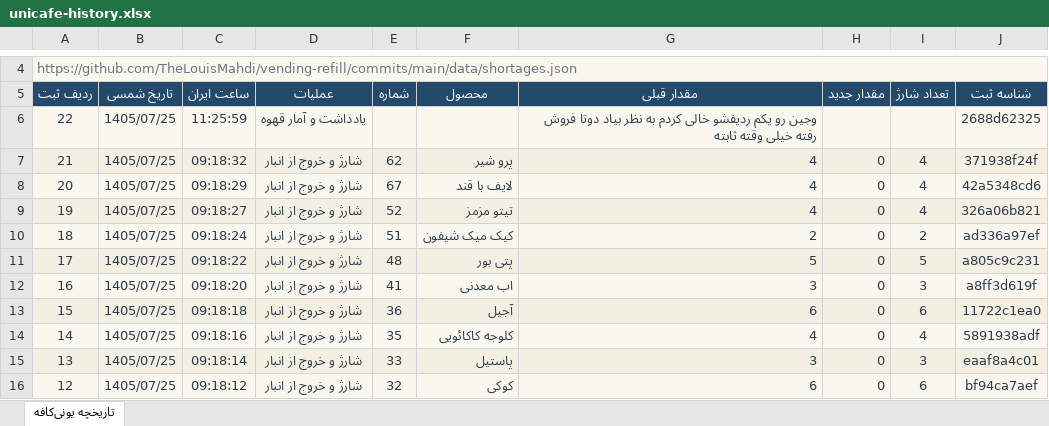
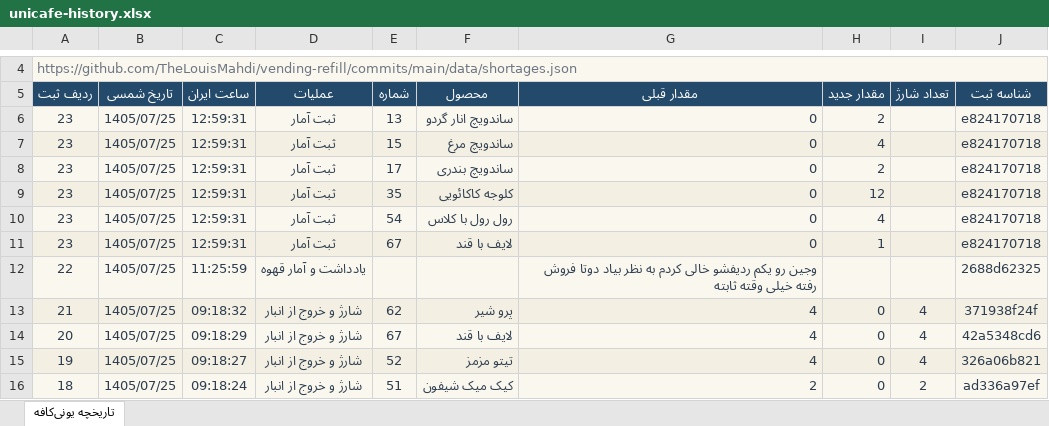
Before and after one commit to TheLouisMahdi/vending-refill, an Excel workbook: data/unicafe-history.xlsx, sheet تاریخچه یونی‌کافه, drawn as a sheet; only a part is shown, gaps mark what is left out; the shorter side is filled out with more unchanged rows; values as stored, in another font and other column widths than the file's, no borders; table styles not drawn; the diff names each change by its address in the sheet, - before the commit and + after, or states it on an @@ line.

```diff
--- a/data/unicafe-history.xlsx (sheet تاریخچه یونی‌کافه)
+++ b/data/unicafe-history.xlsx (sheet تاریخچه یونی‌کافه)
+row 6: 23 | 1405/07/25 | 12:59:31 | ثبت آمار | 13 | ساندویچ انار گردو | 0 | 2 |  | e824170718
+row 7: 23 | 1405/07/25 | 12:59:31 | ثبت آمار | 15 | ساندویچ مرغ | 0 | 4 |  | e824170718
+row 8: 23 | 1405/07/25 | 12:59:31 | ثبت آمار | 17 | ساندویچ بندری | 0 | 2 |  | e824170718
+row 9: 23 | 1405/07/25 | 12:59:31 | ثبت آمار | 35 | کلوجه کاکائویی | 0 | 12 |  | e824170718
+row 10: 23 | 1405/07/25 | 12:59:31 | ثبت آمار | 54 | رول رول با کلاس | 0 | 4 |  | e824170718
+row 11: 23 | 1405/07/25 | 12:59:31 | ثبت آمار | 67 | لایف با قند | 0 | 1 |  | e824170718
```
Also changed, not shown: 2 other files.
